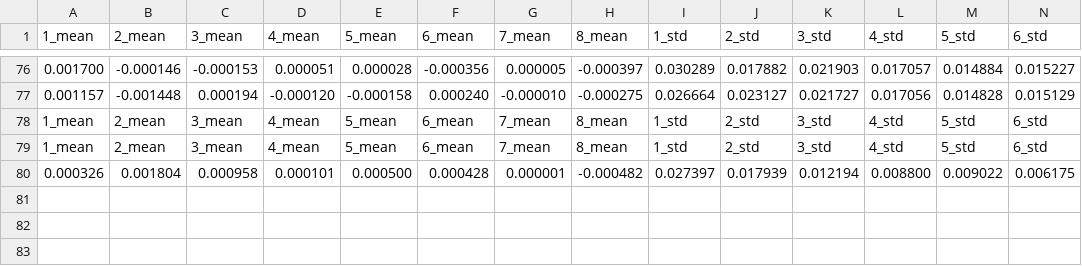
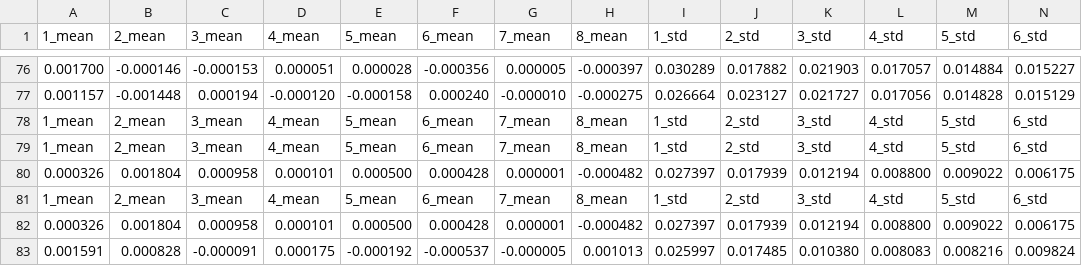
Before and after one commit to nclelee/neurosim-training-results, a CSV file: delta_dist.csv, drawn as a sheet; only a part is shown, gaps mark what is left out; rows hold the shown columns only; the diff names each change by its address in the sheet, - before the commit and + after, or states it on an @@ line.

```diff
--- a/delta_dist.csv
+++ b/delta_dist.csv
+row 81: 1_mean | 2_mean | 3_mean | 4_mean | 5_mean | 6_mean | 7_mean | 8_mean | 1_std | 2_std | 3_std | 4_std | 5_std | 6_std
+row 82: 0.000326 | 0.001804 | 0.000958 | 0.000101 | 0.000500 | 0.000428 | 0.000001 | -0.000482 | 0.027397 | 0.017939 | 0.012194 | 0.008800 | 0.009022 | 0.006175
+row 83: 0.001591 | 0.000828 | -0.000091 | 0.000175 | -0.000192 | -0.000537 | -0.000005 | 0.001013 | 0.025997 | 0.017485 | 0.010380 | 0.008083 | 0.008216 | 0.009824
```
Also changed, not shown: NeuroSim_Output.csv, NeuroSim_Results_Each_Epoch/NeuroSim_Breakdown_Epock_0.csv, 20 other files.
